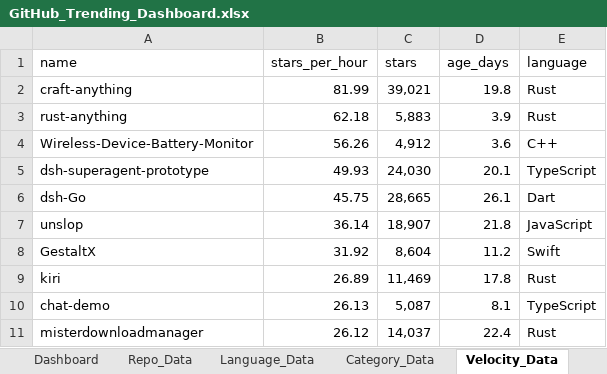
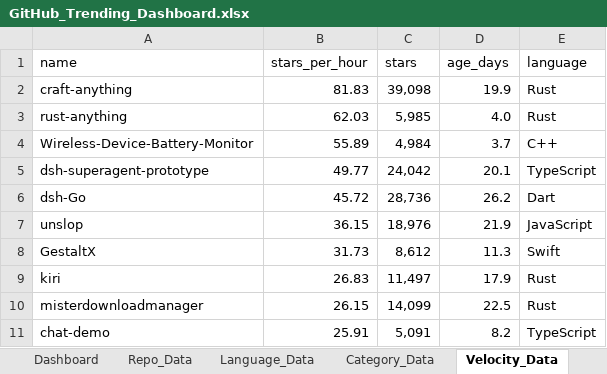
Before and after one commit to DishantBhere/GitHub-ETL-Engine, an Excel workbook: GitHub_Trending_Dashboard.xlsx, sheet Velocity_Data, drawn as a sheet; values as stored, in another font and other column widths than the file's, no borders; table styles not drawn; removed rows and columns are numbered as before the commit, all else as after; the diff names each change by its address in the sheet, - before the commit and + after, or states it on an @@ line.

```diff
--- a/GitHub_Trending_Dashboard.xlsx (sheet Velocity_Data)
+++ b/GitHub_Trending_Dashboard.xlsx (sheet Velocity_Data)
-B2 (stars_per_hour): 81.99
+B2 (stars_per_hour): 81.83
-C2 (stars): 39,021
+C2 (stars): 39,098
-D2 (age_days): 19.8
+D2 (age_days): 19.9
-B3 (stars_per_hour): 62.18
+B3 (stars_per_hour): 62.03
-C3 (stars): 5,883
+C3 (stars): 5,985
-D3 (age_days): 3.9
+D3 (age_days): 4.0
-B4 (stars_per_hour): 56.26
+B4 (stars_per_hour): 55.89
-C4 (stars): 4,912
+C4 (stars): 4,984
-D4 (age_days): 3.6
+D4 (age_days): 3.7
-B5 (stars_per_hour): 49.93
+B5 (stars_per_hour): 49.77
-C5 (stars): 24,030
+C5 (stars): 24,042
-B6 (stars_per_hour): 45.75
+B6 (stars_per_hour): 45.72
-C6 (stars): 28,665
+C6 (stars): 28,736
-D6 (age_days): 26.1
+D6 (age_days): 26.2
-B7 (stars_per_hour): 36.14
+B7 (stars_per_hour): 36.15
-C7 (stars): 18,907
+C7 (stars): 18,976
-D7 (age_days): 21.8
+D7 (age_days): 21.9
-B8 (stars_per_hour): 31.92
+B8 (stars_per_hour): 31.73
-C8 (stars): 8,604
+C8 (stars): 8,612
-D8 (age_days): 11.2
+D8 (age_days): 11.3
-B9 (stars_per_hour): 26.89
+B9 (stars_per_hour): 26.83
-C9 (stars): 11,469
+C9 (stars): 11,497
-D9 (age_days): 17.8
+D9 (age_days): 17.9
-row 10: chat-demo | 26.13 | 5,087 | 8.1 | TypeScript
-B10 (stars_per_hour): 26.12
+B10 (stars_per_hour): 26.15
-C10 (stars): 14,037
+C10 (stars): 14,099
-D10 (age_days): 22.4
+D10 (age_days): 22.5
+row 11: chat-demo | 25.91 | 5,091 | 8.2 | TypeScript
```
Also changed, not shown: sheet Repo_Data, sheet Language_Data, sheet Topic_Data, sheet Config, 5 other files.
